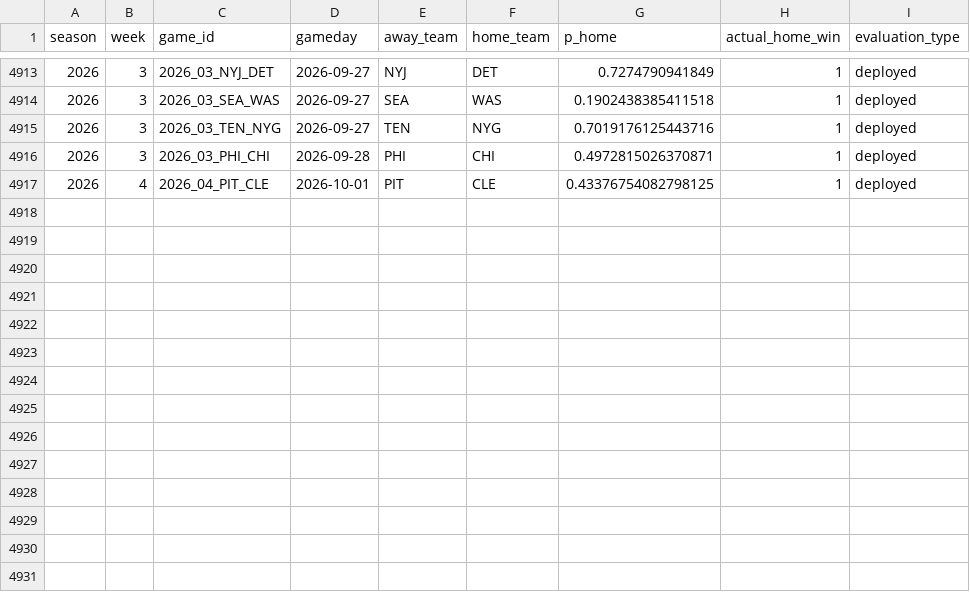
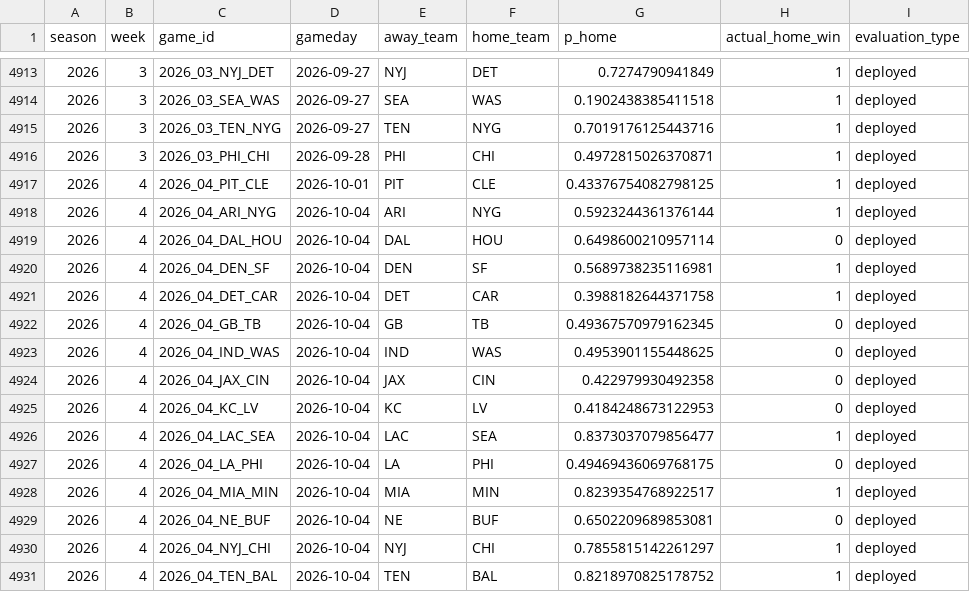
Before and after one commit to schwill2018/nfl_elo_project, a CSV file: performance_games.csv, drawn as a sheet; only a part is shown, gaps mark what is left out; the diff names each change by its address in the sheet, - before the commit and + after, or states it on an @@ line.

```diff
--- a/performance_games.csv
+++ b/performance_games.csv
+row 4918: 2026 | 4 | 2026_04_ARI_NYG | 2026-10-04 | ARI | NYG | 0.5923244361376144 | 1 | deployed
+row 4919: 2026 | 4 | 2026_04_DAL_HOU | 2026-10-04 | DAL | HOU | 0.6498600210957114 | 0 | deployed
+row 4920: 2026 | 4 | 2026_04_DEN_SF | 2026-10-04 | DEN | SF | 0.5689738235116981 | 1 | deployed
+row 4921: 2026 | 4 | 2026_04_DET_CAR | 2026-10-04 | DET | CAR | 0.3988182644371758 | 1 | deployed
+row 4922: 2026 | 4 | 2026_04_GB_TB | 2026-10-04 | GB | TB | 0.49367570979162345 | 0 | deployed
+row 4923: 2026 | 4 | 2026_04_IND_WAS | 2026-10-04 | IND | WAS | 0.4953901155448625 | 0 | deployed
+row 4924: 2026 | 4 | 2026_04_JAX_CIN | 2026-10-04 | JAX | CIN | 0.422979930492358 | 0 | deployed
+row 4925: 2026 | 4 | 2026_04_KC_LV | 2026-10-04 | KC | LV | 0.4184248673122953 | 0 | deployed
+row 4926: 2026 | 4 | 2026_04_LAC_SEA | 2026-10-04 | LAC | SEA | 0.8373037079856477 | 1 | deployed
+row 4927: 2026 | 4 | 2026_04_LA_PHI | 2026-10-04 | LA | PHI | 0.49469436069768175 | 0 | deployed
+row 4928: 2026 | 4 | 2026_04_MIA_MIN | 2026-10-04 | MIA | MIN | 0.8239354768922517 | 1 | deployed
+row 4929: 2026 | 4 | 2026_04_NE_BUF | 2026-10-04 | NE | BUF | 0.6502209689853081 | 0 | deployed
+row 4930: 2026 | 4 | 2026_04_NYJ_CHI | 2026-10-04 | NYJ | CHI | 0.7855815142261297 | 1 | deployed
+row 4931: 2026 | 4 | 2026_04_TEN_BAL | 2026-10-04 | TEN | BAL | 0.8218970825178752 | 1 | deployed
```
Also changed, not shown: current_elo_rankings.csv, daily_projections.csv, 4 other files.
